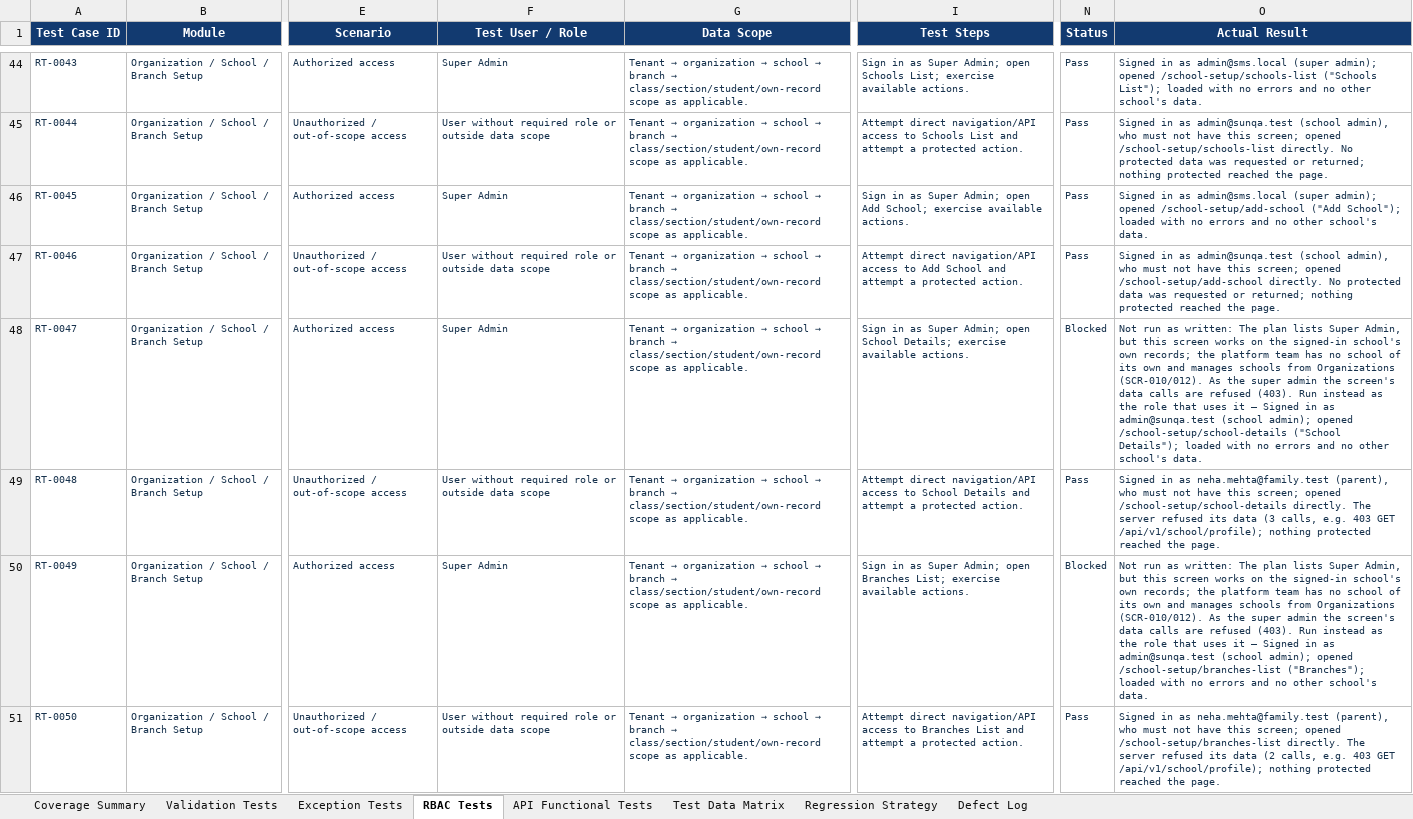
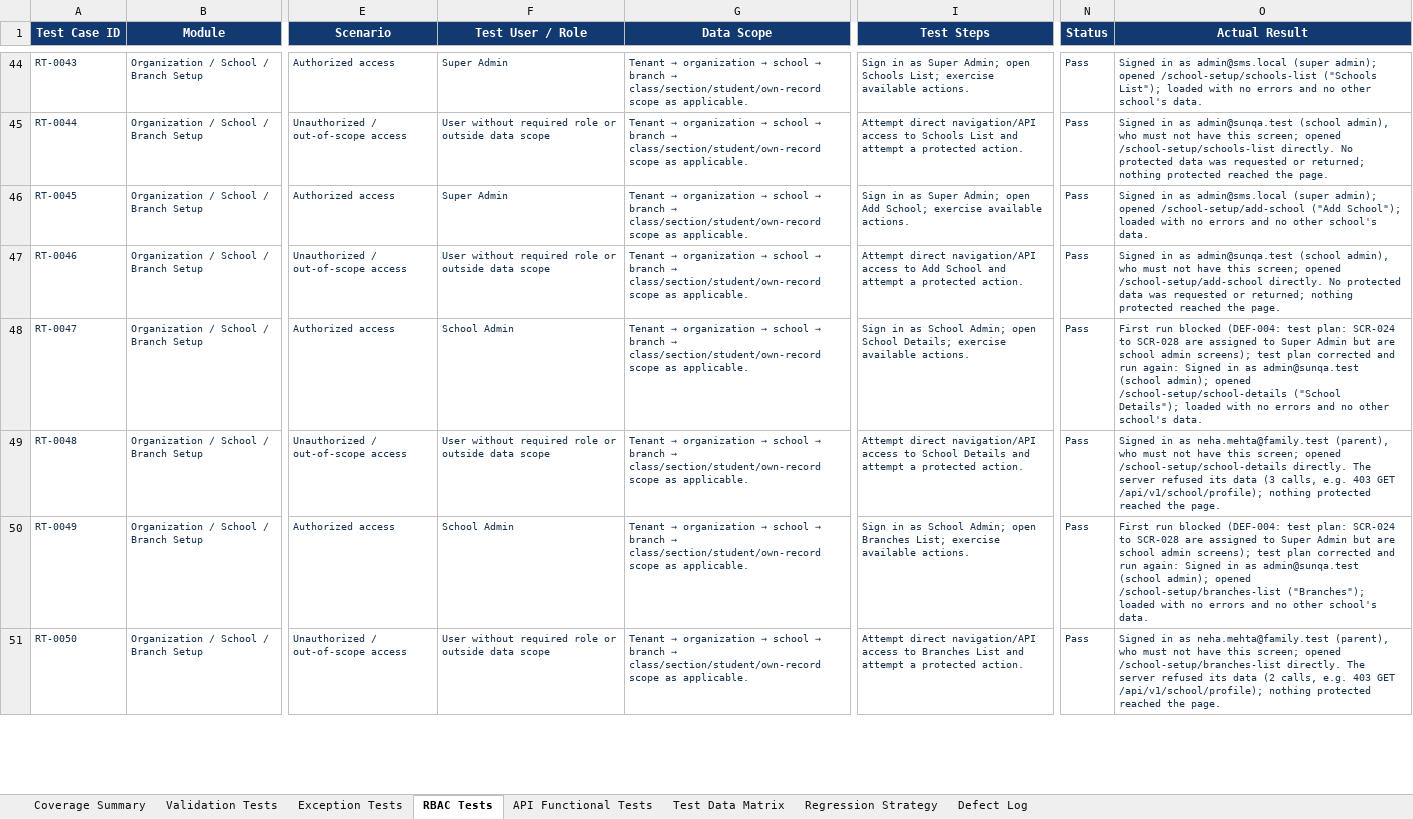
Before and after one commit to kishoreUdatha/schoolManagement-System, an Excel workbook: School_ERP_Functional_Testing_Extended_Coverage.xlsx, sheet RBAC Tests, drawn as a sheet; only a part is shown, gaps mark what is left out; values as stored, in another font and other column widths than the file's, no borders; the diff covers the shown part only; the diff names each change by its address in the sheet, - before the commit and + after, or states it on an @@ line.

```diff
--- a/School_ERP_Functional_Testing_Extended_Coverage.xlsx (sheet RBAC Tests)
+++ b/School_ERP_Functional_Testing_Extended_Coverage.xlsx (sheet RBAC Tests)
-F48 (Test User / Role): Super Admin
+F48 (Test User / Role): School Admin
-I48 (Test Steps): …in as Super Admin; open…
+I48 (Test Steps): …in as School Admin; open…
-N48 (Status): Blocked
+N48 (Status): Pass
-O48 (Actual Result): Not run as written: The plan lists Super Admin, but this screen works on the signed-in school's own records; the platform team has no school of its own and manages schools from Organizations (SCR-010/012). As the super admin the screen's data calls are refused (403). Run instead as the role that uses it — Signed in…
+O48 (Actual Result): First run blocked (DEF-004: test plan: SCR-024 to SCR-028 are assigned to Super Admin but are school admin screens); test plan corrected and run again: Signed in…
-F50 (Test User / Role): Super Admin
+F50 (Test User / Role): School Admin
-I50 (Test Steps): …in as Super Admin; open…
+I50 (Test Steps): …in as School Admin; open…
-N50 (Status): Blocked
+N50 (Status): Pass
-O50 (Actual Result): Not run as written: The plan lists Super Admin, but this screen works on the signed-in school's own records; the platform team has no school of its own and manages schools from Organizations (SCR-010/012). As the super admin the screen's data calls are refused (403). Run instead as the role that uses it — Signed in…
+O50 (Actual Result): First run blocked (DEF-004: test plan: SCR-024 to SCR-028 are assigned to Super Admin but are school admin screens); test plan corrected and run again: Signed in…
```
Also changed, not shown: 58 edited cells elsewhere in this sheet, sheet Exception Tests, sheet Validation Tests, sheet Defect Log, School_ERP_Functional_Test_Plan_and_Cases.xlsx, 11 other files.
